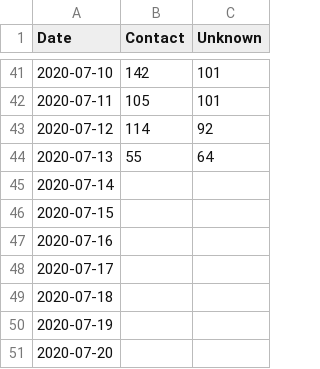
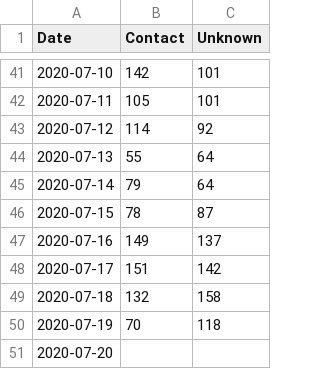
Before and after one commit to dgakane/covid19, a CSV file: nb/tokyo_contact.csv, drawn as a sheet; only a part is shown, gaps mark what is left out.

```diff
--- a/nb/tokyo_contact.csv
+++ b/nb/tokyo_contact.csv
@@ -44,8 +44,8 @@
 2020-07-13,55,64
-2020-07-14,,
-2020-07-15,,
-2020-07-16,,
-2020-07-17,,
-2020-07-18,,
-2020-07-19,,
+2020-07-14,79,64
+2020-07-15,78,87
+2020-07-16,149,137
+2020-07-17,151,142
+2020-07-18,132,158
+2020-07-19,70,118
 2020-07-20,,
```
Also changed, not shown: nb/death_report_tokyo.csv.
